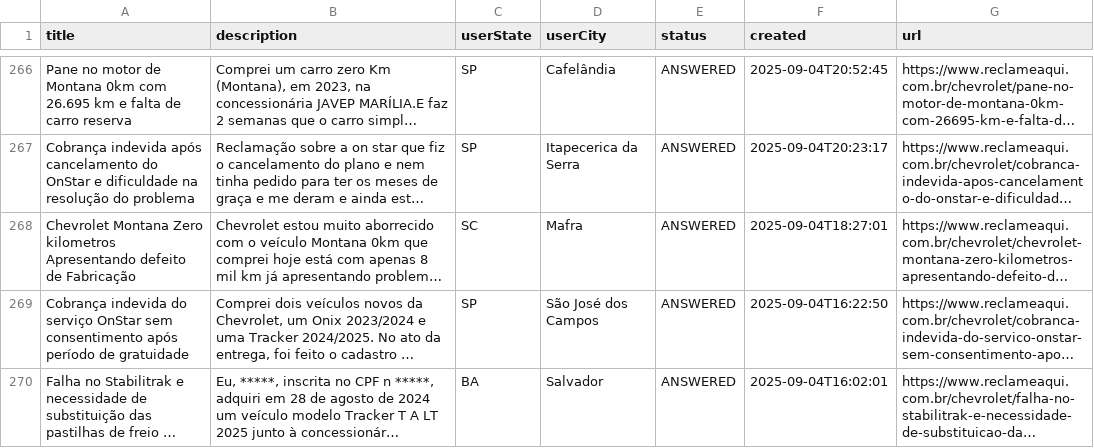
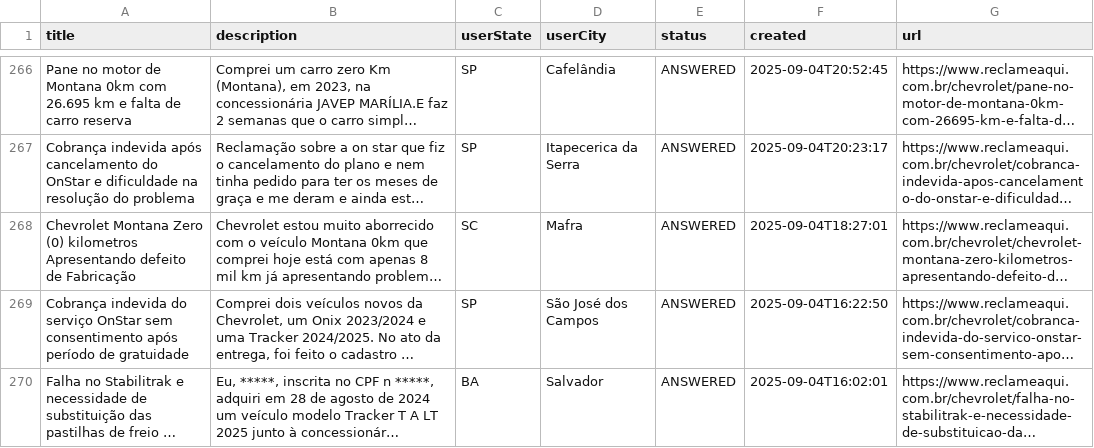
Before and after one commit to Health-Machine/WebScrapingReclameAqui, a CSV file: data/reclamacoes_bruto.csv, drawn as a sheet; only a part is shown, gaps mark what is left out; long unchanged cells end in …; the diff names each change by its address in the sheet, - before the commit and + after, or states it on an @@ line.

Commit message:
teste raw -> trusted v7

```diff
--- a/data/reclamacoes_bruto.csv
+++ b/data/reclamacoes_bruto.csv
-A268 (title): …Montana Zero kilometros Apresentando…
+A268 (title): …Montana Zero (0) kilometros Apresentando…
```
